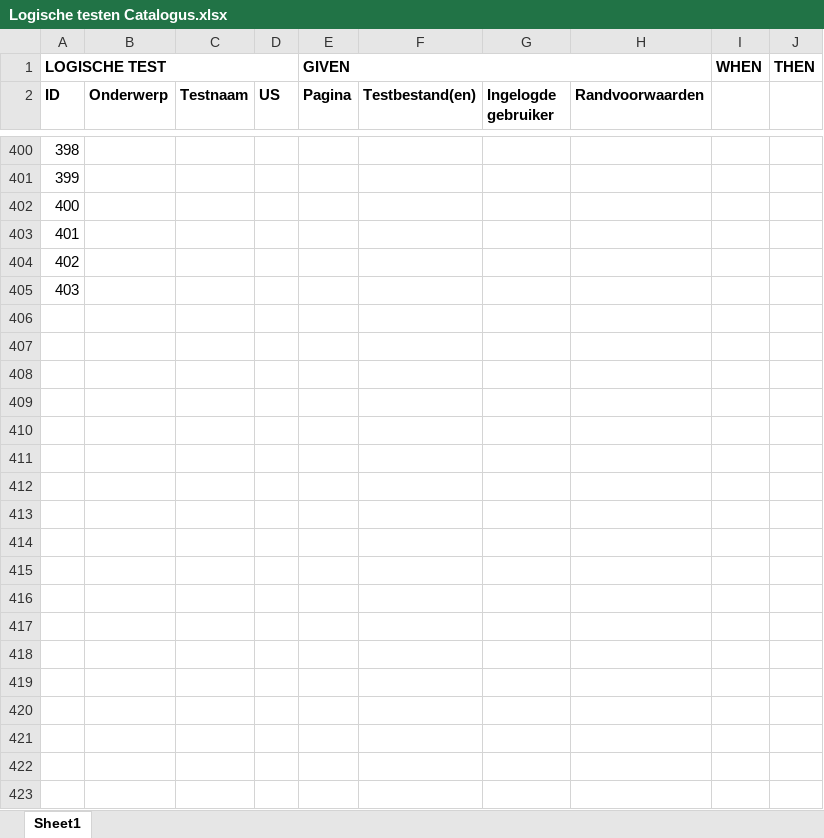
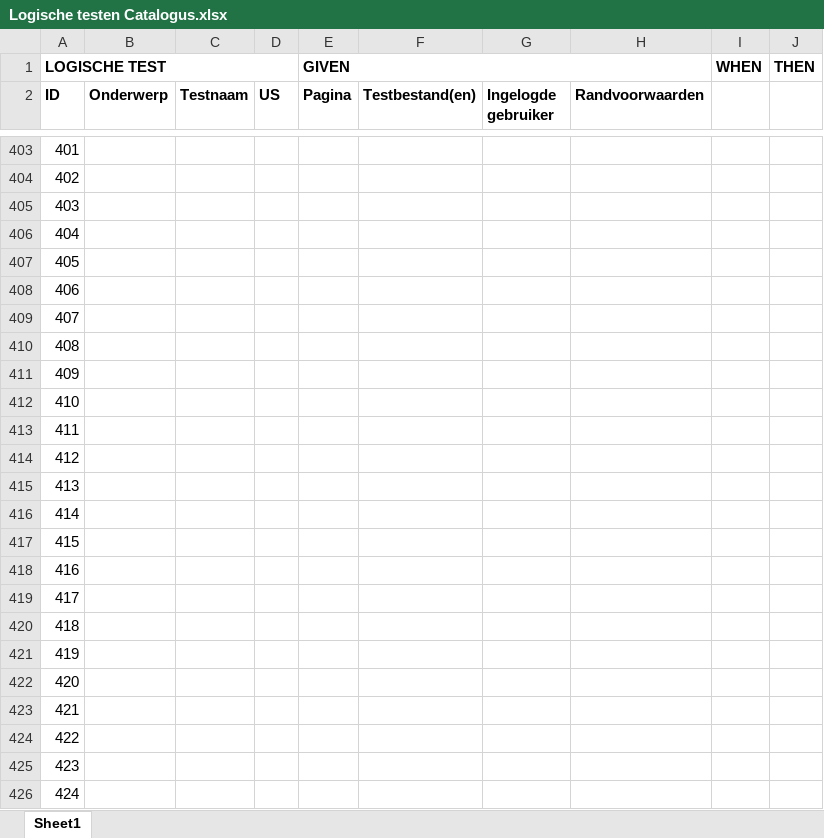
Before and after one commit to bp4mc2/bp4mc2, an Excel workbook: catalogusdata/Logische testen Catalogus.xlsx, sheet Sheet1, drawn as a sheet; only a part is shown, gaps mark what is left out; values as stored, in another font and other column widths than the file's, no borders; the diff covers the shown part only; the diff names each change by its address in the sheet, - before the commit and + after, or states it on an @@ line.

```diff
--- a/catalogusdata/Logische testen Catalogus.xlsx (sheet Sheet1)
+++ b/catalogusdata/Logische testen Catalogus.xlsx (sheet Sheet1)
@@ column A (ID) renumbered between rows 15 and 408 @@
+row 409: 407
+row 410: 408
+row 411: 409
+row 412: 410
+row 413: 411
+row 414: 412
+row 415: 413
+row 416: 414
+row 417: 415
+row 418: 416
+row 419: 417
+row 420: 418
+row 421: 419
+row 422: 420
+row 423: 421
+row 424: 422
+row 425: 423
+row 426: 424
```
Also changed, not shown: 954 added rows, 1 removed row and 5 edited cells elsewhere in this sheet, formulas that keep their value, 4 other files.
